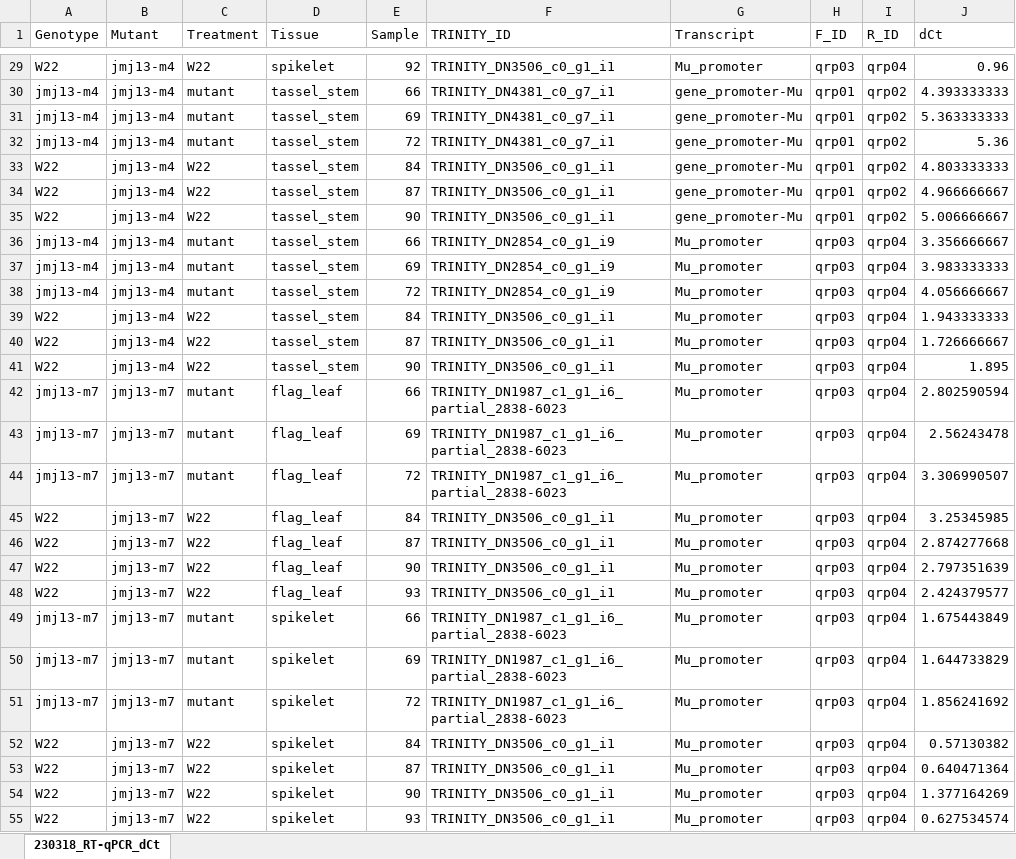
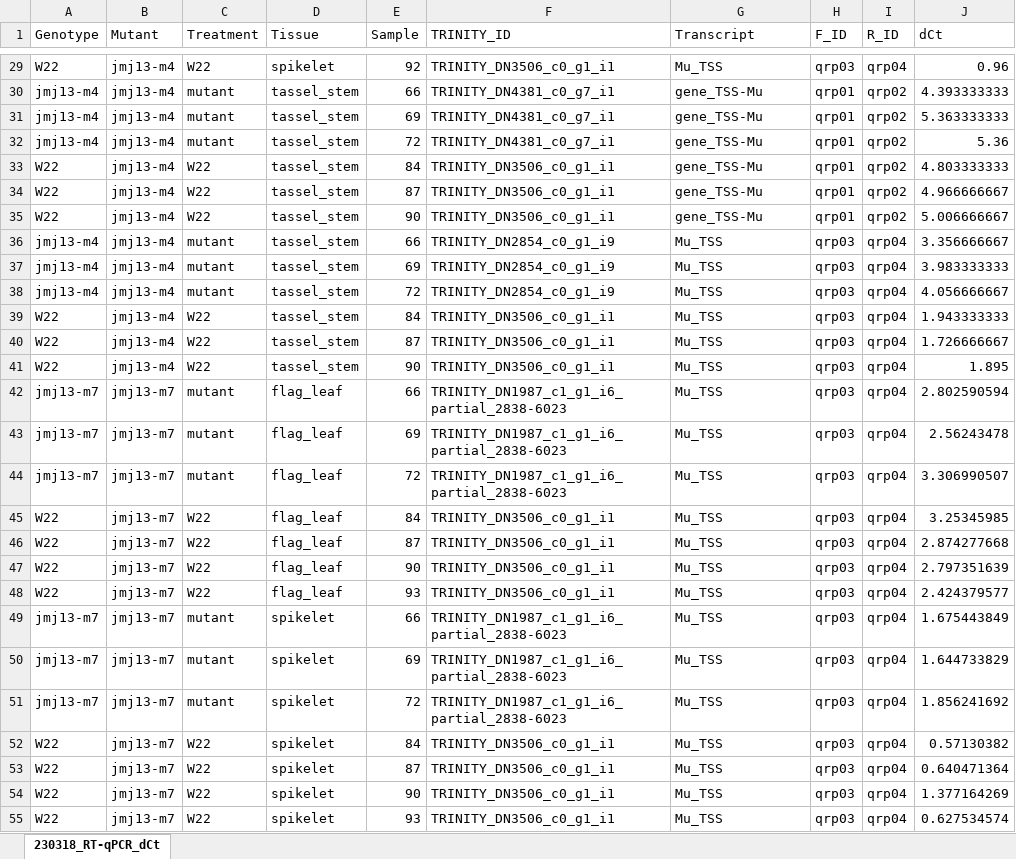
Before and after one commit to erikamag/Mu-Pro_manuscript, an Excel workbook: Table_S6_RTqPCR-dCt_raw.xlsx, sheet 230318_RT-qPCR_dCt, drawn as a sheet; only a part is shown, gaps mark what is left out; values as stored, in another font and other column widths than the file's, no borders; the diff covers the shown part only; the diff names each change by its address in the sheet, - before the commit and + after, or states it on an @@ line.

```diff
--- a/Table_S6_RTqPCR-dCt_raw.xlsx (sheet 230318_RT-qPCR_dCt)
+++ b/Table_S6_RTqPCR-dCt_raw.xlsx (sheet 230318_RT-qPCR_dCt)
-G29 (Transcript): Mu_promoter
+G29 (Transcript): Mu_TSS
-G30:G35 (Transcript): gene_promoter-Mu
+G30:G35 (Transcript): gene_TSS-Mu
-G36:G55 (Transcript): Mu_promoter
+G36:G55 (Transcript): Mu_TSS
```
Also changed, not shown: 589 edited cells elsewhere in this sheet.
